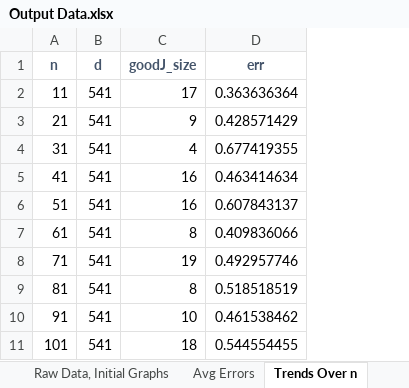
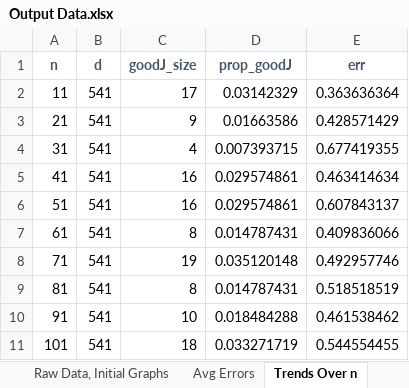
Before and after one commit to sonya-hu/COSC-470, an Excel workbook: HW1/Output Data.xlsx, sheet Trends Over n, drawn as a sheet; only a part is shown; values as stored, in another font and other column widths than the file's, no borders; charts and pictures not drawn; the diff names each change by its address in the sheet, - before the commit and + after, or states it on an @@ line.

Commit message:
updated descriptive data analysis

```diff
--- a/HW1/Output Data.xlsx (sheet Trends Over n)
+++ b/HW1/Output Data.xlsx (sheet Trends Over n)
+column D (prop_goodJ), rows 2-11: 0.03142329 | 0.01663586 | 0.007393715 | 0.029574861 | 0.029574861 | 0.014787431 | 0.035120148 | 0.014787431 | 0.018484288 | 0.033271719
```
Also changed, not shown: charts or pictures.
